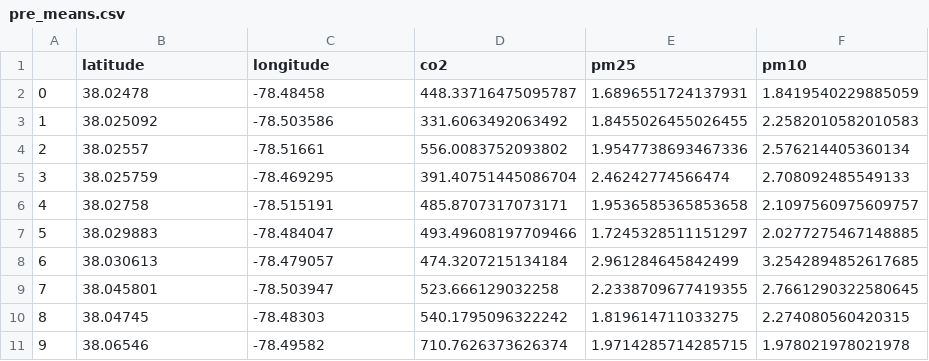
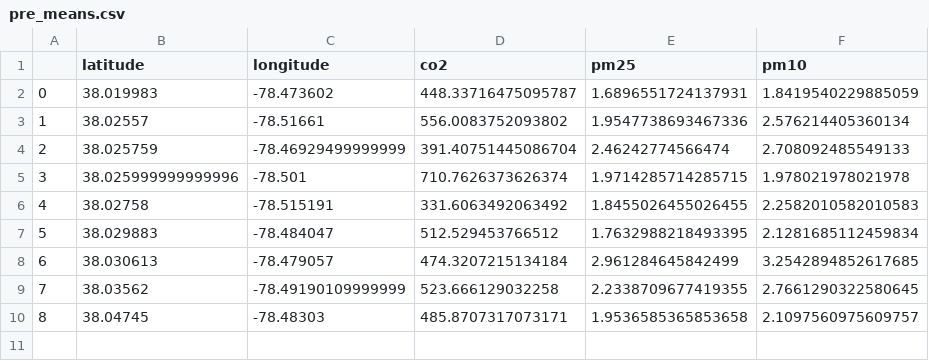
Before and after one commit to thejimster82/CvilleAQ, a CSV file: code/data/pre_means.csv, drawn as a sheet; removed rows and columns are numbered as before the commit, all else as after; the diff names each change by its address in the sheet, - before the commit and + after, or states it on an @@ line.

```diff
--- a/code/data/pre_means.csv
+++ b/code/data/pre_means.csv
-B2 (latitude): 38.02478
+B2 (latitude): 38.019983
-C2 (longitude): -78.48458
+C2 (longitude): -78.473602
-row 3: 1 | 38.025092 | -78.503586 | 331.6063492063492 | 1.8455026455026455 | 2.2582010582010583
@@ column A renumbered between rows 3 and 4 @@
-C4 (longitude): -78.469295
+C4 (longitude): -78.46929499999999
+row 5: 3 | 38.025999999999996 | -78.501 | 710.7626373626374 | 1.9714285714285715 | 1.978021978021978
-D6 (co2): 485.8707317073171
+D6 (co2): 331.6063492063492
-E6 (pm25): 1.9536585365853658
+E6 (pm25): 1.8455026455026455
-F6 (pm10): 2.1097560975609757
+F6 (pm10): 2.2582010582010583
-D7 (co2): 493.49608197709466
+D7 (co2): 512.529453766512
-E7 (pm25): 1.7245328511151297
+E7 (pm25): 1.7632988218493395
-F7 (pm10): 2.0277275467148885
+F7 (pm10): 2.1281685112459834
-B9 (latitude): 38.045801
+B9 (latitude): 38.03562
-C9 (longitude): -78.503947
+C9 (longitude): -78.49190109999999
-D10 (co2): 540.1795096322242
+D10 (co2): 485.8707317073171
-E10 (pm25): 1.819614711033275
+E10 (pm25): 1.9536585365853658
-F10 (pm10): 2.274080560420315
+F10 (pm10): 2.1097560975609757
-row 11: 9 | 38.06546 | -78.49582 | 710.7626373626374 | 1.9714285714285715 | 1.978021978021978
```
Also changed, not shown: code/data/post_means.csv, 2 other files.
